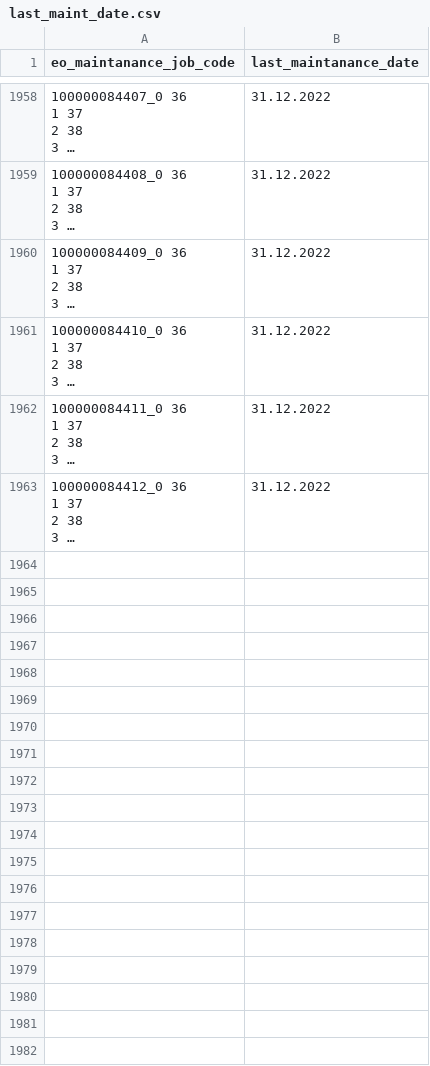
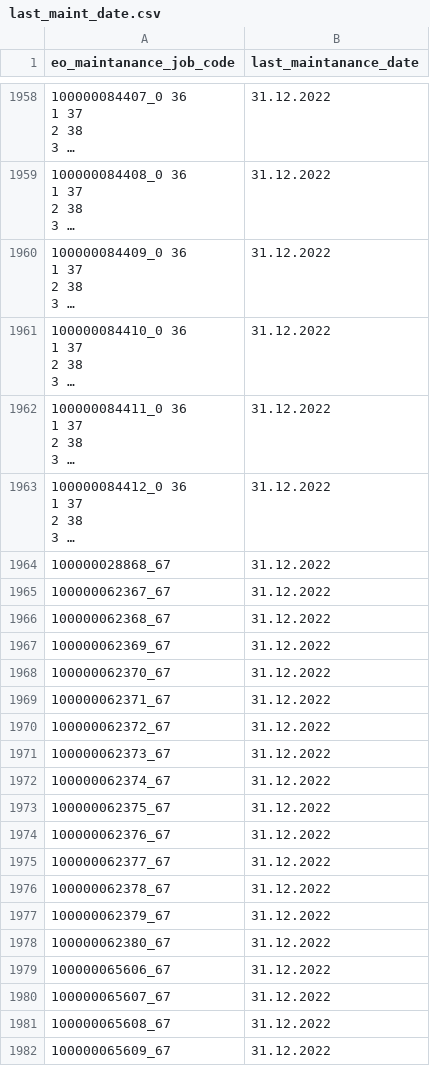
Before and after one commit to Zhenya1975/app3y_v3, a CSV file: data/last_maint_date.csv, drawn as a sheet; only a part is shown, gaps mark what is left out; long unchanged cells end in …; the diff covers the shown part only; the diff names each change by its address in the sheet, - before the commit and + after, or states it on an @@ line.

```diff
--- a/data/last_maint_date.csv
+++ b/data/last_maint_date.csv
+row 1964: 100000028868_67 | 31.12.2022
+row 1965: 100000062367_67 | 31.12.2022
+row 1966: 100000062368_67 | 31.12.2022
+row 1967: 100000062369_67 | 31.12.2022
+row 1968: 100000062370_67 | 31.12.2022
+row 1969: 100000062371_67 | 31.12.2022
+row 1970: 100000062372_67 | 31.12.2022
+row 1971: 100000062373_67 | 31.12.2022
+row 1972: 100000062374_67 | 31.12.2022
+row 1973: 100000062375_67 | 31.12.2022
+row 1974: 100000062376_67 | 31.12.2022
+row 1975: 100000062377_67 | 31.12.2022
+row 1976: 100000062378_67 | 31.12.2022
+row 1977: 100000062379_67 | 31.12.2022
+row 1978: 100000062380_67 | 31.12.2022
+row 1979: 100000065606_67 | 31.12.2022
+row 1980: 100000065607_67 | 31.12.2022
+row 1981: 100000065608_67 | 31.12.2022
+row 1982: 100000065609_67 | 31.12.2022
```
Also changed, not shown: 67 added rows elsewhere in this file, data/full_eo_list.csv, data/maintanance_category.csv, 5 other files.
